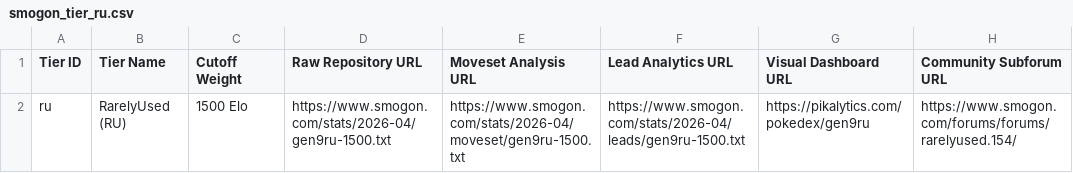
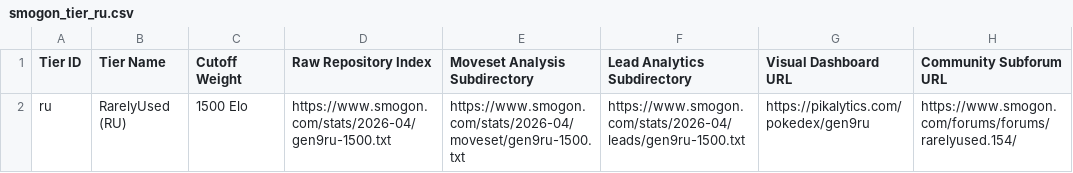
Before and after one commit to NoChillOrganization/NCLPDLB, a CSV file: data/competitive/smogon_tier_ru.csv, drawn as a sheet.

```diff
--- a/data/competitive/smogon_tier_ru.csv
+++ b/data/competitive/smogon_tier_ru.csv
@@ -1,2 +1,2 @@
-Tier ID,Tier Name,Cutoff Weight,Raw Repository URL,Moveset Analysis URL,Lead Analytics URL,Visual Dashboard URL,Community Subforum URL
+Tier ID,Tier Name,Cutoff Weight,Raw Repository Index,Moveset Analysis Subdirectory,Lead Analytics Subdirectory,Visual Dashboard URL,Community Subforum URL
 ru,RarelyUsed (RU),1500 Elo,https://www.smogon.com/stats/2026-04/gen9ru-1500.txt,https://www.smogon.com/stats/2026-04/moveset/gen9ru-1500.txt,https://www.smogon.com/stats/2026-04/leads/gen9ru-1500.txt,https://pikalytics.com/pokedex/gen9ru,https://www.smogon.com/forums/forums/rarelyused.154/
```
Also changed, not shown: data/competitive/smogon_tier_ubers.csv, data/competitive/smogon_tier_uu.csv, 7 other files.
